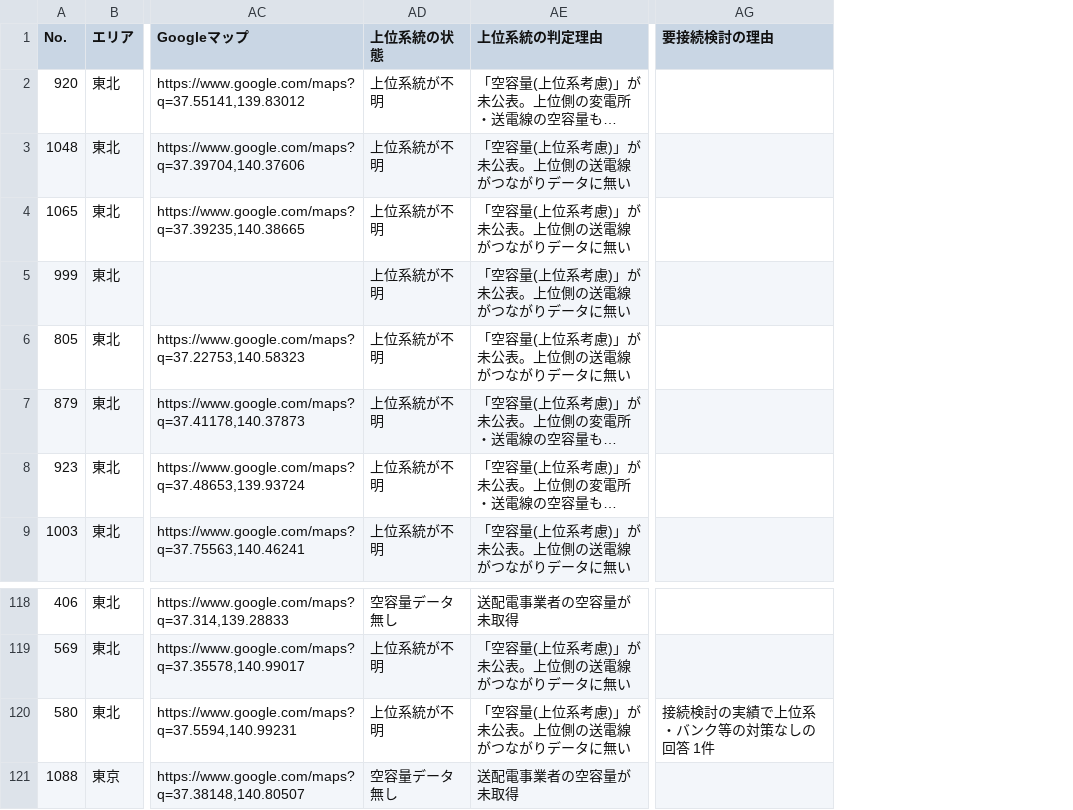
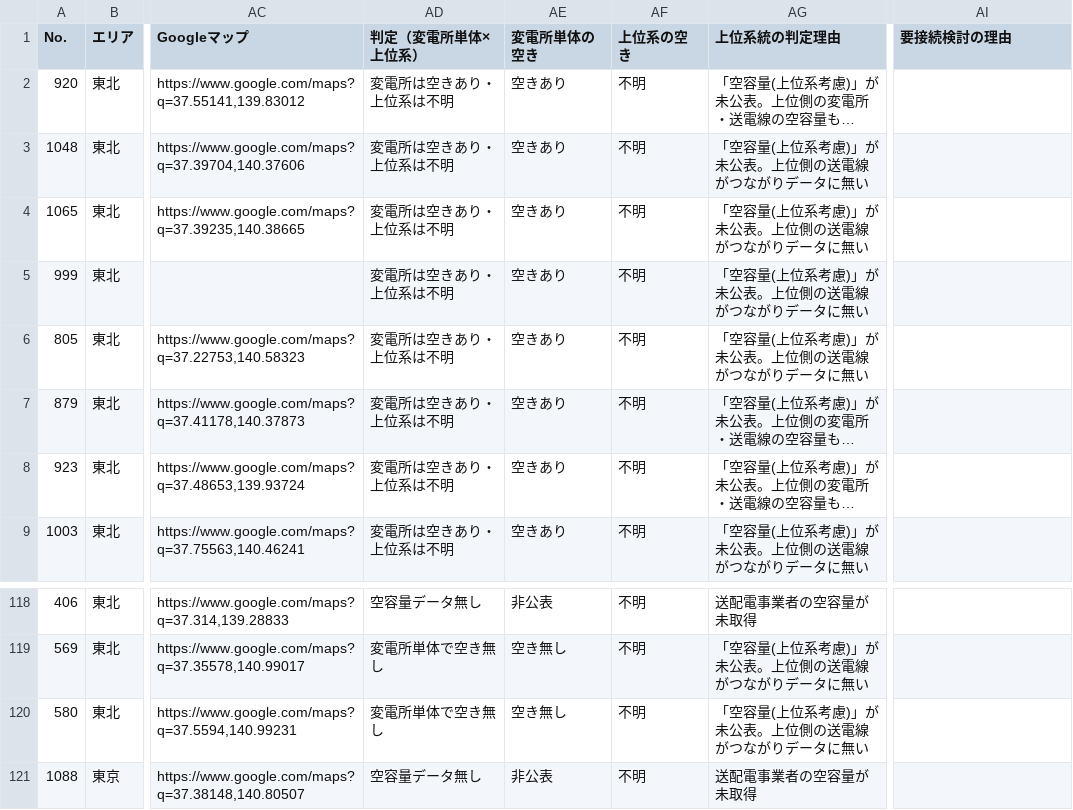
Before and after one commit to yonomotozumi-spec/battery-storage-dd, a CSV file: exports/福島県.csv, drawn as a sheet; only a part is shown, gaps mark what is left out; long unchanged cells end in …; removed rows and columns are numbered as before the commit, all else as after; the diff names each change by its address in the sheet, - before the commit and + after, or states it on an @@ line.

```diff
--- a/exports/福島県.csv
+++ b/exports/福島県.csv
-column AD (上位系統の状態), rows 2-9: all 上位系統が不明; rows 118-121: 空容量データ無し | 上位系統が不明 | 上位系統が不明 | 空容量データ無し
+column AD (判定（変電所単体×上位系）), rows 2-9: all 変電所は空きあり・上位系は不明; rows 118-121: 空容量データ無し | 変電所単体で空き無し | 変電所単体で空き無し | 空容量データ無し
+column AE (変電所単体の空き), rows 2-9: all 空きあり; rows 118-121: 非公表 | 空き無し | 空き無し | 非公表
+column AF (上位系の空き), rows 2-9: all 不明; rows 118-121: all 不明
-AI120 (要接続検討の理由): 接続検討の実績で上位系・バンク等の対策なしの回答 1件
+AI120 (要接続検討の理由): (empty)
```
Also changed, not shown: exports/三重県.csv, exports/宮城県.csv, 51 other files.
